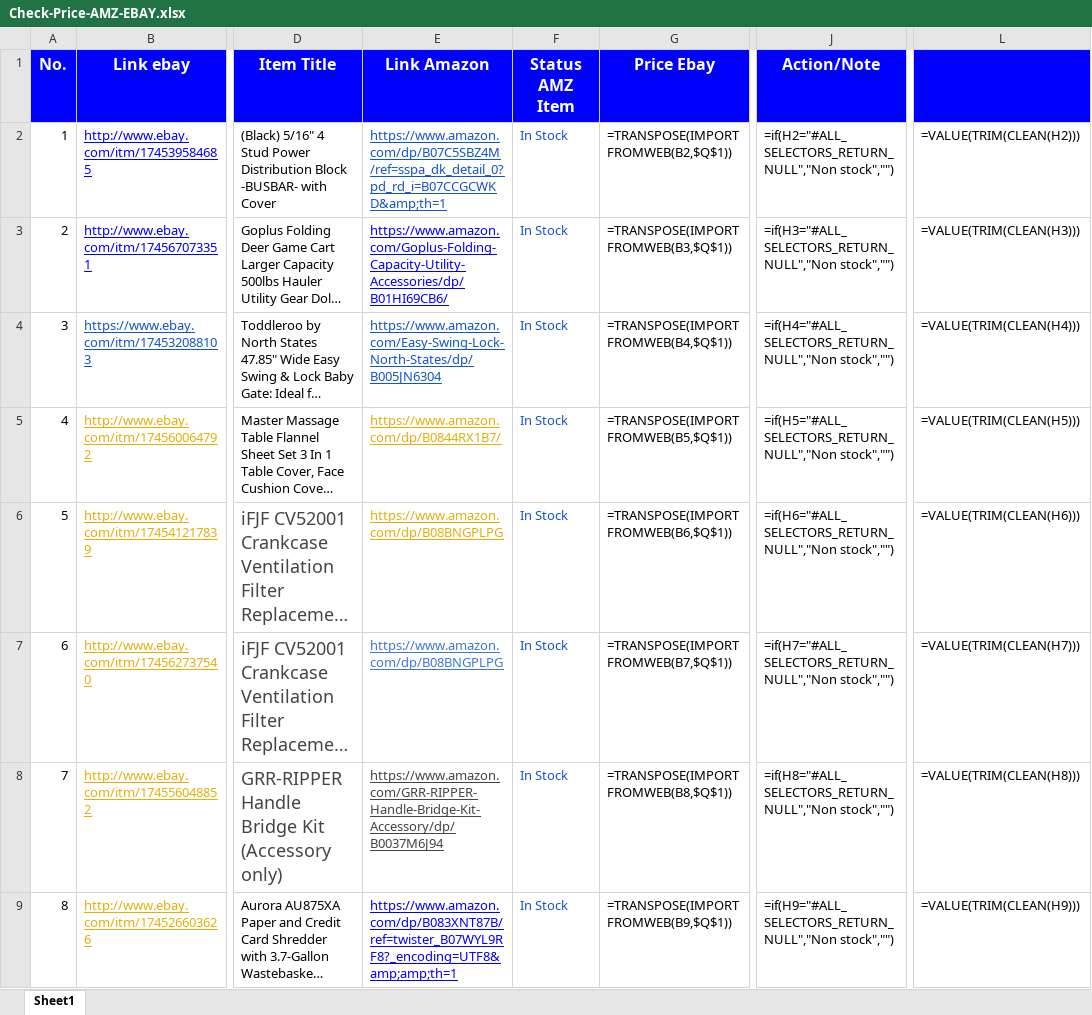
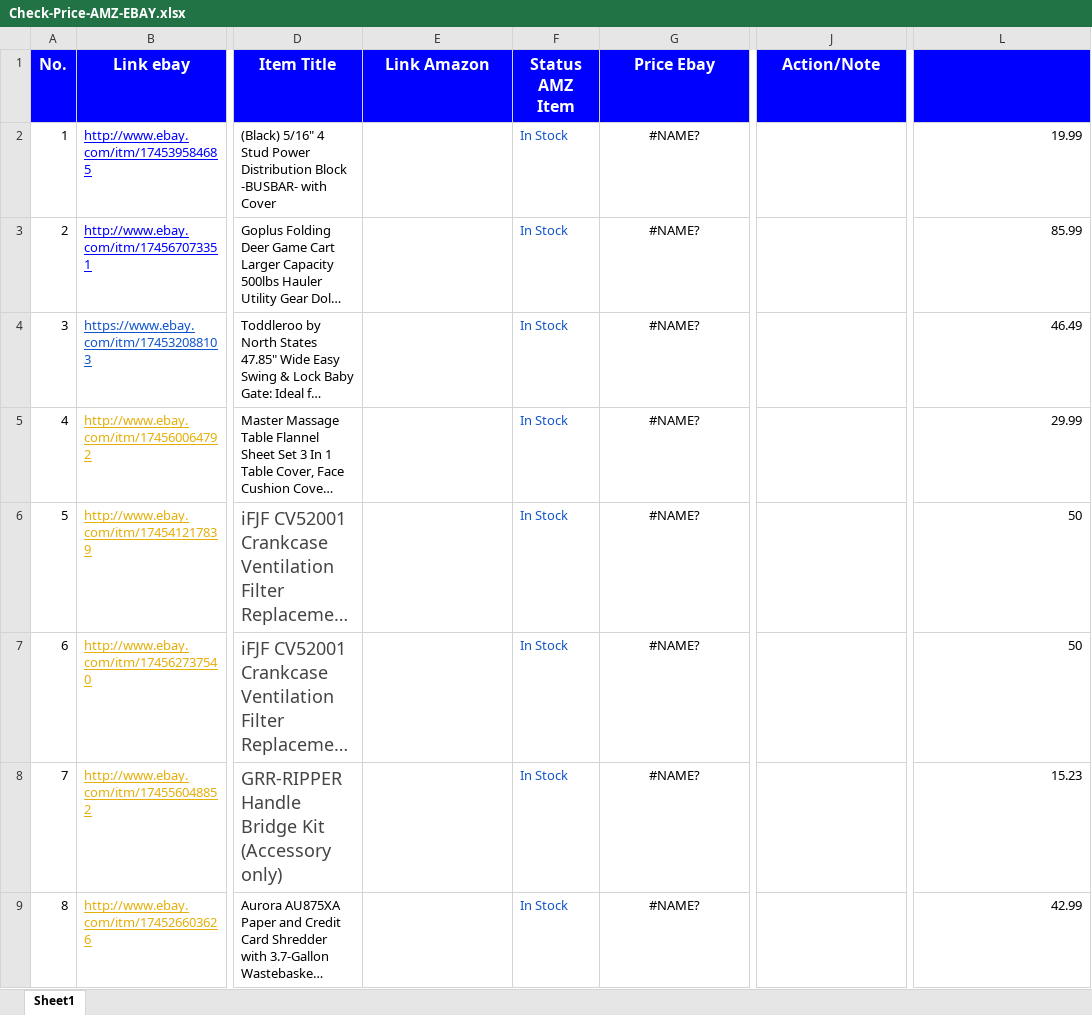
Before and after one commit to nvdungx/MarketCollect, an Excel workbook: docs/Check-Price-AMZ-EBAY.xlsx, sheet Sheet1, drawn as a sheet; only a part is shown, gaps mark what is left out; long unchanged cells end in …; values as stored, in another font and other column widths than the file's, no borders; formulas without a stored value are shown as written; the diff covers the shown part only; the diff names each change by its address in the sheet, - before the commit and + after, or states it on an @@ line.

```diff
--- a/docs/Check-Price-AMZ-EBAY.xlsx (sheet Sheet1)
+++ b/docs/Check-Price-AMZ-EBAY.xlsx (sheet Sheet1)
-E2 (Link Amazon): https://www.amazon.com/dp/B07C5SBZ4M/ref=sspa_dk_detail_0?pd_rd_i=B07CCGCWKD&amp;th=1
+E2 (Link Amazon): (empty)
-G2 (Price Ebay): =TRANSPOSE(IMPORTFROMWEB(B2,$Q$1))
+G2 (Price Ebay): #NAME?
-G2:G9 alignment: left
+G2:G9 alignment: center
-J2 (Action/Note): =if(H2="#ALL_SELECTORS_RETURN_NULL","Non stock","")
+J2 (Action/Note): (empty)
-L2: =VALUE(TRIM(CLEAN(H2)))
+L2: 19.99
-E3 (Link Amazon): https://www.amazon.com/Goplus-Folding-Capacity-Utility-Accessories/dp/B01HI69CB6/
+E3 (Link Amazon): (empty)
-G3 (Price Ebay): =TRANSPOSE(IMPORTFROMWEB(B3,$Q$1))
+G3 (Price Ebay): #NAME?
-J3 (Action/Note): =if(H3="#ALL_SELECTORS_RETURN_NULL","Non stock","")
+J3 (Action/Note): (empty)
-L3: =VALUE(TRIM(CLEAN(H3)))
+L3: 85.99
-E4 (Link Amazon): https://www.amazon.com/Easy-Swing-Lock-North-States/dp/B005JN6304
+E4 (Link Amazon): (empty)
-G4 (Price Ebay): =TRANSPOSE(IMPORTFROMWEB(B4,$Q$1))
+G4 (Price Ebay): #NAME?
-J4 (Action/Note): =if(H4="#ALL_SELECTORS_RETURN_NULL","Non stock","")
+J4 (Action/Note): (empty)
-L4: =VALUE(TRIM(CLEAN(H4)))
+L4: 46.49
-E5 (Link Amazon): https://www.amazon.com/dp/B0844RX1B7/
+E5 (Link Amazon): (empty)
-G5 (Price Ebay): =TRANSPOSE(IMPORTFROMWEB(B5,$Q$1))
+G5 (Price Ebay): #NAME?
-J5 (Action/Note): =if(H5="#ALL_SELECTORS_RETURN_NULL","Non stock","")
+J5 (Action/Note): (empty)
-L5: =VALUE(TRIM(CLEAN(H5)))
+L5: 29.99
-E6:E7 (Link Amazon): https://www.amazon.com/dp/B08BNGPLPG
+E6:E7 (Link Amazon): (empty)
-G6 (Price Ebay): =TRANSPOSE(IMPORTFROMWEB(B6,$Q$1))
+G6 (Price Ebay): #NAME?
-J6 (Action/Note): =if(H6="#ALL_SELECTORS_RETURN_NULL","Non stock","")
+J6 (Action/Note): (empty)
-L6: =VALUE(TRIM(CLEAN(H6)))
+L6: 50
-G7 (Price Ebay): =TRANSPOSE(IMPORTFROMWEB(B7,$Q$1))
+G7 (Price Ebay): #NAME?
-J7 (Action/Note): =if(H7="#ALL_SELECTORS_RETURN_NULL","Non stock","")
+J7 (Action/Note): (empty)
-L7: =VALUE(TRIM(CLEAN(H7)))
+L7: 50
-E8 (Link Amazon): https://www.amazon.com/GRR-RIPPER-Handle-Bridge-Kit-Accessory/dp/B0037M6J94
+E8 (Link Amazon): (empty)
-G8 (Price Ebay): =TRANSPOSE(IMPORTFROMWEB(B8,$Q$1))
+G8 (Price Ebay): #NAME?
-J8 (Action/Note): =if(H8="#ALL_SELECTORS_RETURN_NULL","Non stock","")
+J8 (Action/Note): (empty)
-L8: =VALUE(TRIM(CLEAN(H8)))
+L8: 15.23
-E9 (Link Amazon): https://www.amazon.com/dp/B083XNT87B/ref=twister_B07WYL9RF8?_encoding=UTF8&amp;amp;th=1
+E9 (Link Amazon): (empty)
-G9 (Price Ebay): =TRANSPOSE(IMPORTFROMWEB(B9,$Q$1))
+G9 (Price Ebay): #NAME?
-J9 (Action/Note): =if(H9="#ALL_SELECTORS_RETURN_NULL","Non stock","")
+J9 (Action/Note): (empty)
-L9: =VALUE(TRIM(CLEAN(H9)))
+L9: 42.99
```
Also changed, not shown: 151 edited cells and cell formats elsewhere in this sheet, build/MarketCollect/data/Check-Price-AMZ-EBAY.xlsx, data/Check-Price-AMZ-EBAY.xlsx, 13 other files.
